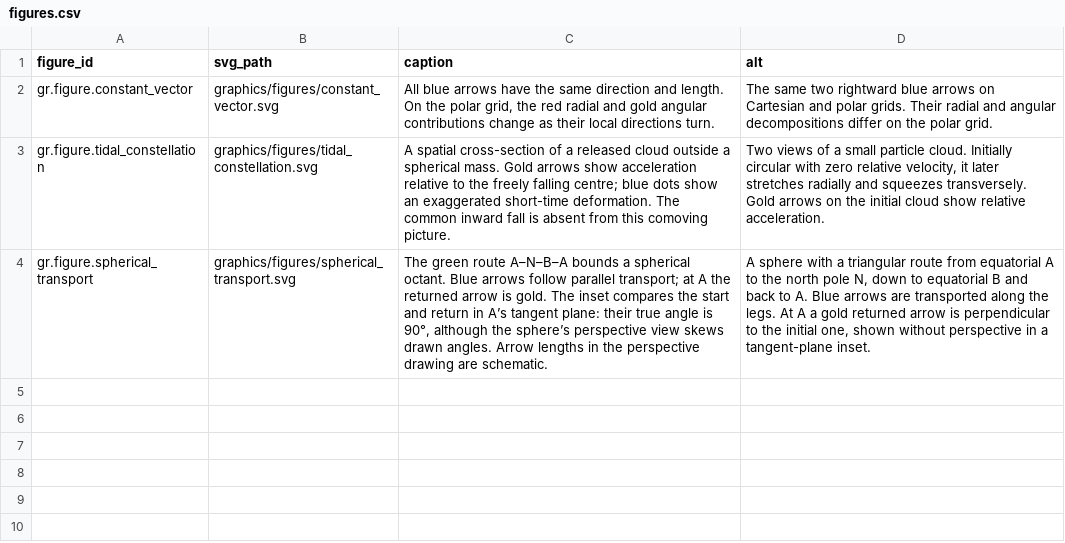
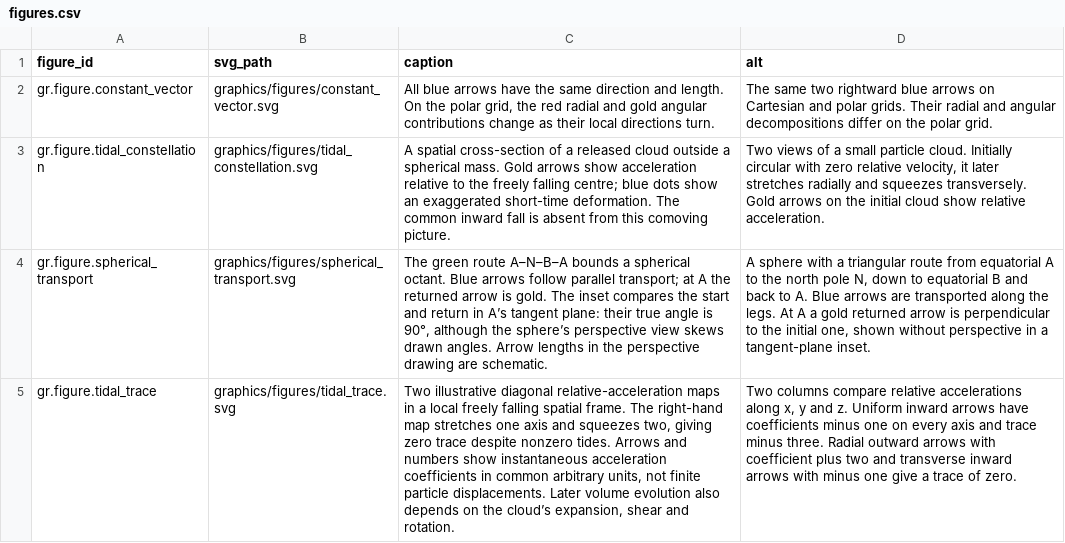
Before and after one commit to ipoole/sr-kg, a CSV file: domains/gr/data/figures.csv, drawn as a sheet; the diff names each change by its address in the sheet, - before the commit and + after, or states it on an @@ line.

```diff
--- a/domains/gr/data/figures.csv
+++ b/domains/gr/data/figures.csv
+row 5: gr.figure.tidal_trace | graphics/figures/tidal_trace.svg | Two illustrative diagonal relative-acceleration maps in a local freely falling spatial frame. The right-hand map stretches one axis and squeezes two, giving zero trace despite nonzero tides. Arrows and numbers show instantaneous acceleration coefficients in common arbitrary units, not finite particle displacements. Later volume evolution also depends on the cloud’s expansion, shear and rotation. | Two columns compare relative accelerations along x, y and z. Uniform inward arrows have coefficients minus one on every axis and trace minus three. Radial outward arrows with coefficient plus two and transverse inward arrows with minus one give a trace of zero.
```
Also changed, not shown: domains/gr/data/content_blocks.csv, domains/gr/data/reference_links.csv, 3 other files.
